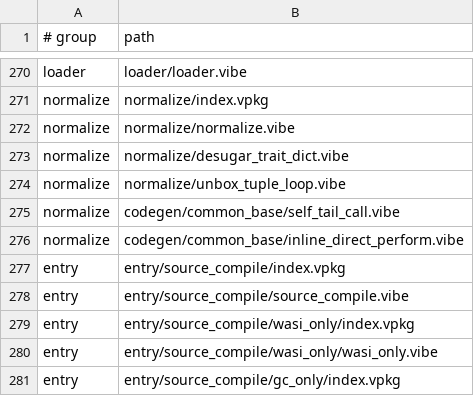
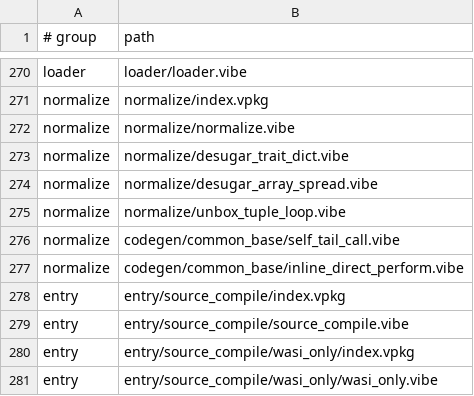
Before and after one commit to mizchi/vibe-lang, a TSV file: lib/@vibe/compiler/compiler_sources_manifest.tsv, drawn as a sheet; only a part is shown, gaps mark what is left out; the shorter side is filled out with more unchanged rows.

Commit message:
refactor(normalize): extract desugar_array_spread from the 12k kitchen-sink file (#1849)
desugar_derives and desugar_hoist_local_lambdas both call helpers that
must stay in desugar_trait_dict.vibe (eq_for_typed / type_key for the
== rewrite; dinsp_scan / collect_pat_binders for inspect and relabel).
Normalize siblings do not share private names, file-level import both
ways is a cycle, and an extra export fn has to be on the vpkg. The
array-spread pass is the next self-contained slice: AST types plus
array_empty.

Kitchen-sink file 12708 -> 12558 lines. The new file is imported and
re-exported from desugar_trait_dict.vibe so existing callers keep
working. Refs #1849.

```diff
--- a/lib/@vibe/compiler/compiler_sources_manifest.tsv
+++ b/lib/@vibe/compiler/compiler_sources_manifest.tsv
@@ -273,2 +273,3 @@ normalize	normalize/normalize.vibe
 normalize	normalize/desugar_trait_dict.vibe
+normalize	normalize/desugar_array_spread.vibe
 normalize	normalize/unbox_tuple_loop.vibe
```
Also changed, not shown: 5 other files.
